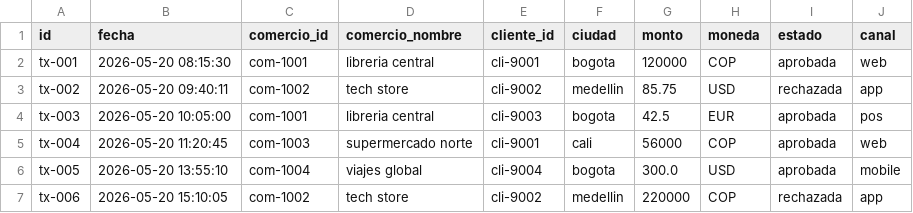
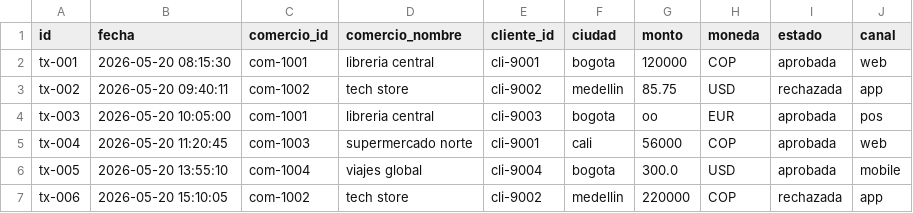
Before and after one commit to carciaq/TransactionsProcessor, a CSV file: data/transacciones.csv, drawn as a sheet.

```diff
--- a/data/transacciones.csv
+++ b/data/transacciones.csv
@@ -3,3 +3,3 @@ id,fecha,comercio_id,comercio_nombre,cliente_id,ciudad,monto,moneda,estado,canal
 "tx-002","2026-05-20 09:40:11","com-1002","tech store","cli-9002","medellin",85.75,"USD","rechazada","app"
-"tx-003","2026-05-20 10:05:00","com-1001","libreria central","cli-9003","bogota",42.5,"EUR","aprobada","pos"
+"tx-003","2026-05-20 10:05:00","com-1001","libreria central","cli-9003","bogota",oo,"EUR","aprobada","pos"
 "tx-004","2026-05-20 11:20:45","com-1003","supermercado norte","cli-9001","cali",56000,"COP","aprobada","web"
```
Also changed, not shown: data/transacciones2.csv, 10 other files.
